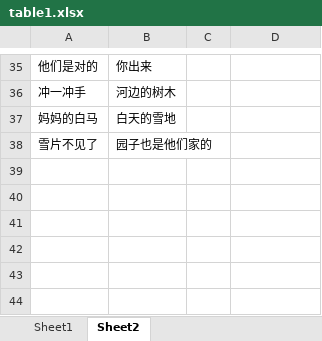
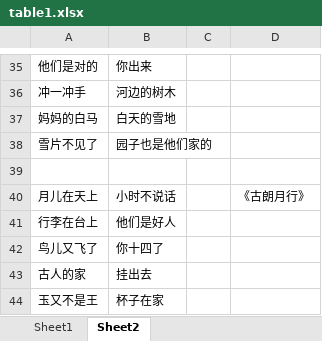
Before and after one commit to xiaowenwenlearning/love, an Excel workbook: content/table1.xlsx, sheet Sheet2, drawn as a sheet; only a part is shown, gaps mark what is left out; values as stored, in another font and other column widths than the file's, no borders; the diff names each change by its address in the sheet, - before the commit and + after, or states it on an @@ line.

Commit message:
Add files via upload

```diff
--- a/content/table1.xlsx (sheet Sheet2)
+++ b/content/table1.xlsx (sheet Sheet2)
+row 39: (empty)
+row 40: 月儿在天上 | 小时不说话 |  | 《古朗月行》
+row 41: 行李在台上 | 他们是好人
+row 42: 鸟儿又飞了 | 你十四了
+row 43: 古人的家 | 挂出去
+row 44: 玉又不是王 | 杯子在家
```
